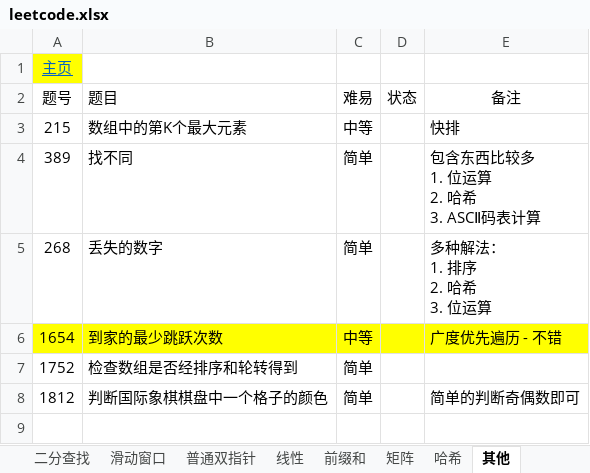
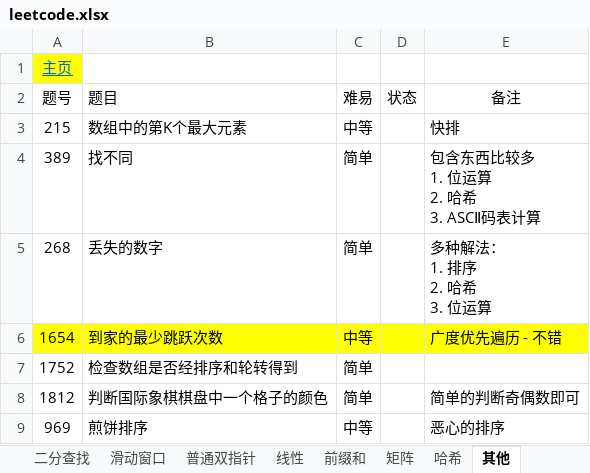
Before and after one commit to krest32/leetcode-record, an Excel workbook: leetcode/1. statistics/leetcode.xlsx, sheet 其他, drawn as a sheet; values as stored, in another font and other column widths than the file's, no borders; the diff names each change by its address in the sheet, - before the commit and + after, or states it on an @@ line.

```diff
--- a/leetcode/1. statistics/leetcode.xlsx (sheet 其他)
+++ b/leetcode/1. statistics/leetcode.xlsx (sheet 其他)
+row 9: 969 | 煎饼排序 | 中等 |  | 恶心的排序
```
Also changed, not shown: sheet 模拟, sheet 动态规划, sheet 栈队列, sheet 滑动窗口, sheet 链表, sheet 字符串, 2 more sheets, 15 other files.
